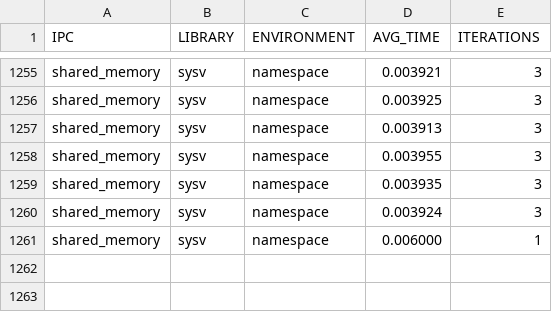
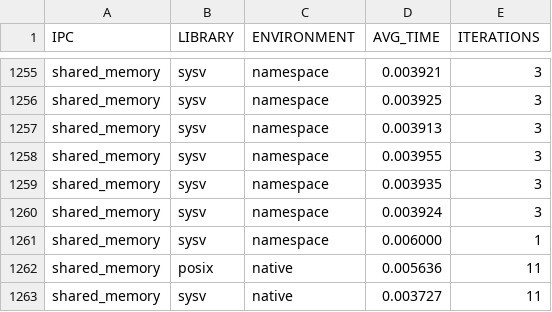
Before and after one commit to DeclanRiddell/LinuxNamespace, a CSV file: shared_memory.csv, drawn as a sheet; only a part is shown, gaps mark what is left out; the diff names each change by its address in the sheet, - before the commit and + after, or states it on an @@ line.

```diff
--- a/shared_memory.csv
+++ b/shared_memory.csv
+row 1262: shared_memory | posix | native | 0.005636 | 11
+row 1263: shared_memory | sysv | native | 0.003727 | 11
```
Also changed, not shown: 9 other files.
